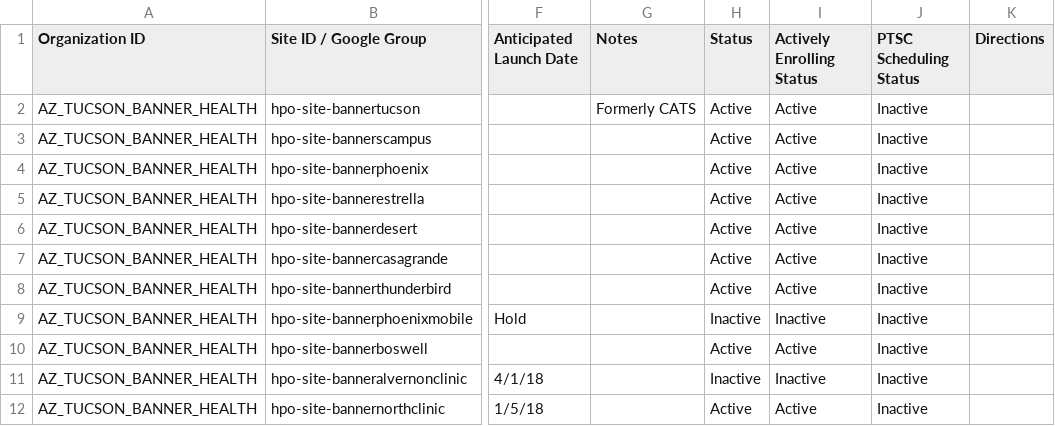
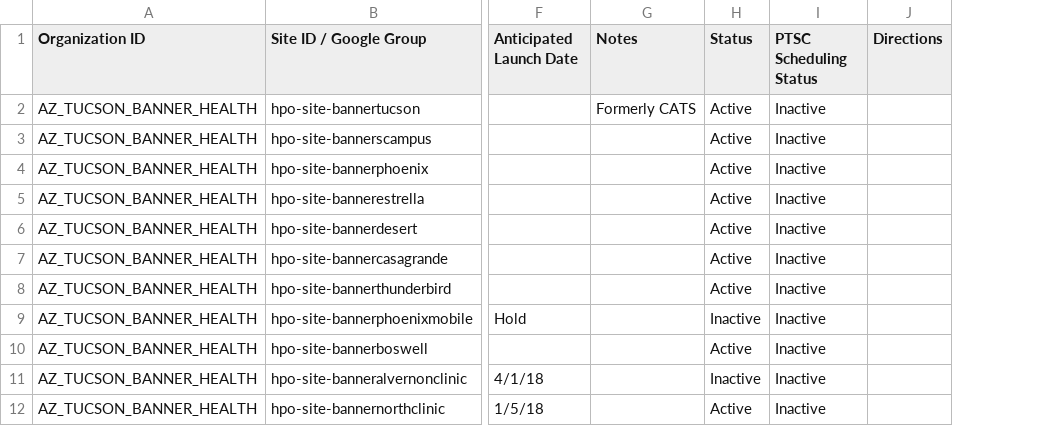
Before and after one commit to all-of-us/raw-data-repository, a CSV file: rest-api/data/sites.csv, drawn as a sheet; only a part is shown, gaps mark what is left out; the diff names each change by its address in the sheet, - before the commit and + after, or states it on an @@ line.

Commit message:
DA-556 change column to status

```diff
--- a/rest-api/data/sites.csv
+++ b/rest-api/data/sites.csv
-column I (Actively Enrolling Status), rows 2-12: Active | Active | Active | Active | Active | Active | Active | Inactive | Active | Inactive | Active
```
Also changed, not shown: 1 other file.
